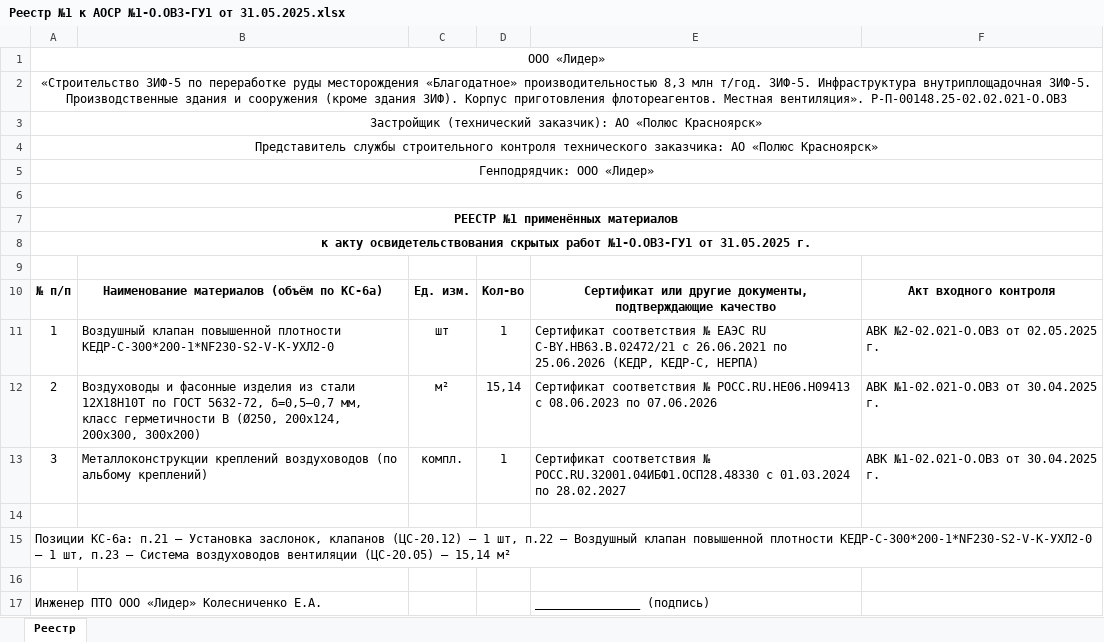
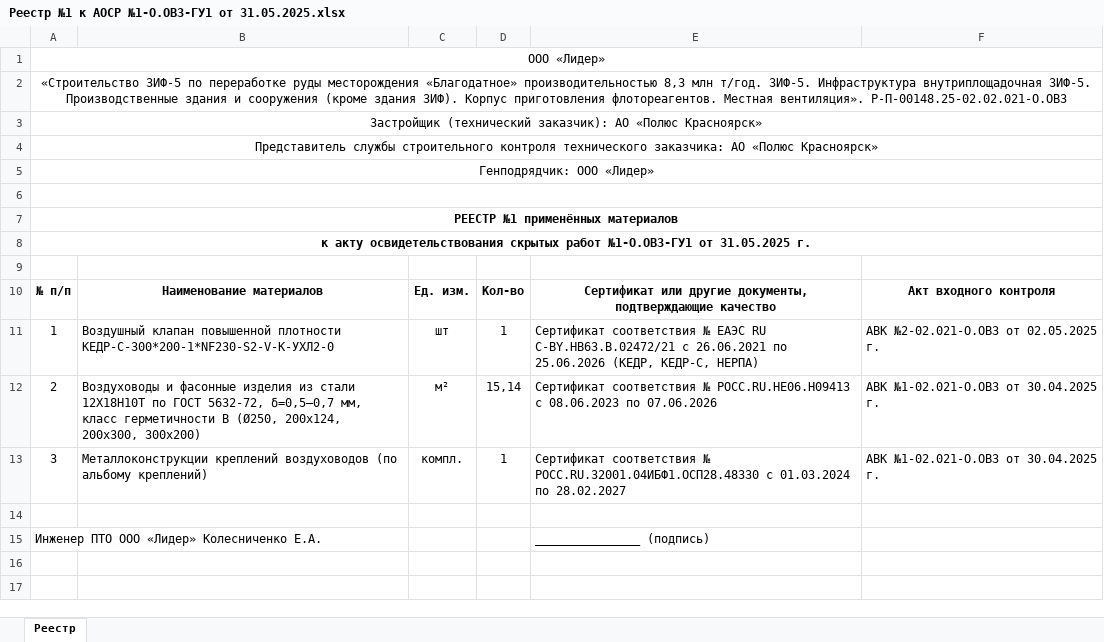
Before and after one commit to elenaarturovna99-gif/service-website-ips, an Excel workbook: .idwork/out/Реестры материалов/Реестр №1 к АОСР №1-О.ОВ3-ГУ1 от 31.05.2025.xlsx, sheet Реестр, drawn as a sheet; values as stored, in another font and other column widths than the file's, no borders; the diff names each change by its address in the sheet, - before the commit and + after, or states it on an @@ line.

```diff
--- a/.idwork/out/Реестры материалов/Реестр №1 к АОСР №1-О.ОВ3-ГУ1 от 31.05.2025.xlsx (sheet Реестр)
+++ b/.idwork/out/Реестры материалов/Реестр №1 к АОСР №1-О.ОВ3-ГУ1 от 31.05.2025.xlsx (sheet Реестр)
-B10: Наименование материалов (объём по КС-6а)
+B10: Наименование материалов
-row 14: (empty)
-row 15: Позиции КС-6а: п.21 — Установка заслонок, клапанов (ЦС-20.12) — 1 шт, п.22 — Воздушный клапан повышенной плотности КЕДР-С-300*200-1*NF230-S2-V-K-УХЛ2-0 — 1 шт, п.23 — Система воздуховодов вентиляции (ЦС-20.05) — 15,14 м²
```
Also changed, not shown: .idwork/out/Реестры материалов/Реестр №1 к АОСР №1-О.ОВ3-МО1 от 25.05.2025.xlsx, .idwork/out/Реестры материалов/Реестр №1 к АОСР №1-О.ОВ3-МО2 от 27.05.2025.xlsx, 51 other files.
